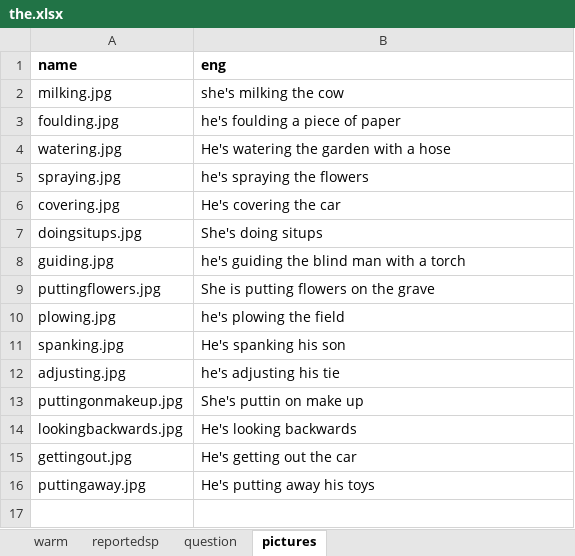
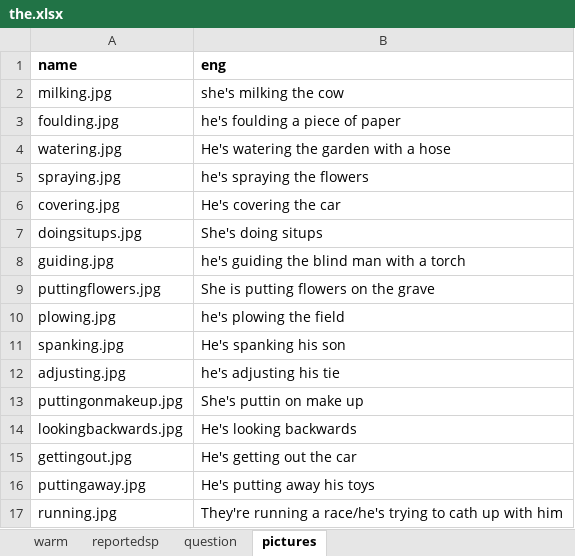
Before and after one commit to alcaloide2000/theec6, an Excel workbook: src/assets/the.xlsx, sheet pictures, drawn as a sheet; values as stored, in another font and other column widths than the file's, no borders; the diff names each change by its address in the sheet, - before the commit and + after, or states it on an @@ line.

```diff
--- a/src/assets/the.xlsx (sheet pictures)
+++ b/src/assets/the.xlsx (sheet pictures)
+row 17: running.jpg | They're running a race/he's trying to cath up with him
```
Also changed, not shown: sheet warm.
